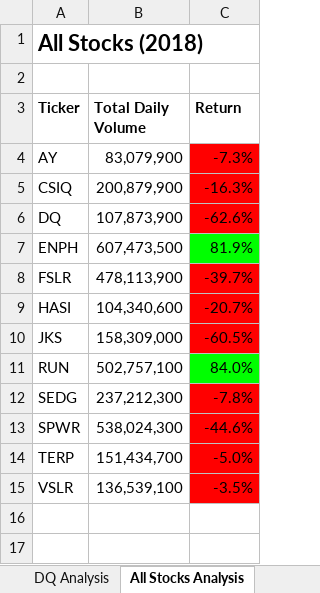
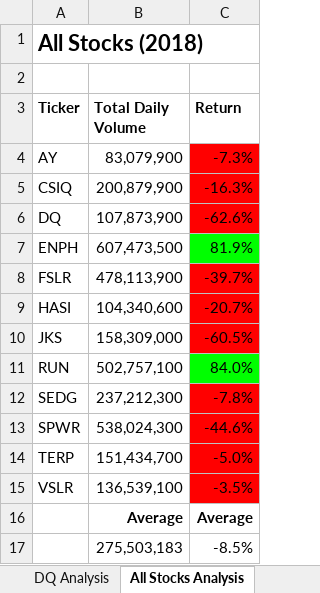
Before and after one commit to mein0819/stock-analysis, an Excel workbook: VBA_Challenge.xlsm, sheet All Stocks Analysis, drawn as a sheet; values as stored, in another font and other column widths than the file's, no borders; charts and pictures not drawn; the diff names each change by its address in the sheet, - before the commit and + after, or states it on an @@ line.

```diff
--- a/VBA_Challenge.xlsm (sheet All Stocks Analysis)
+++ b/VBA_Challenge.xlsm (sheet All Stocks Analysis)
+row 16:  | Average | Average
+row 17:  | 275,503,183 | -8.5%
```
Also changed, not shown: charts or pictures.
